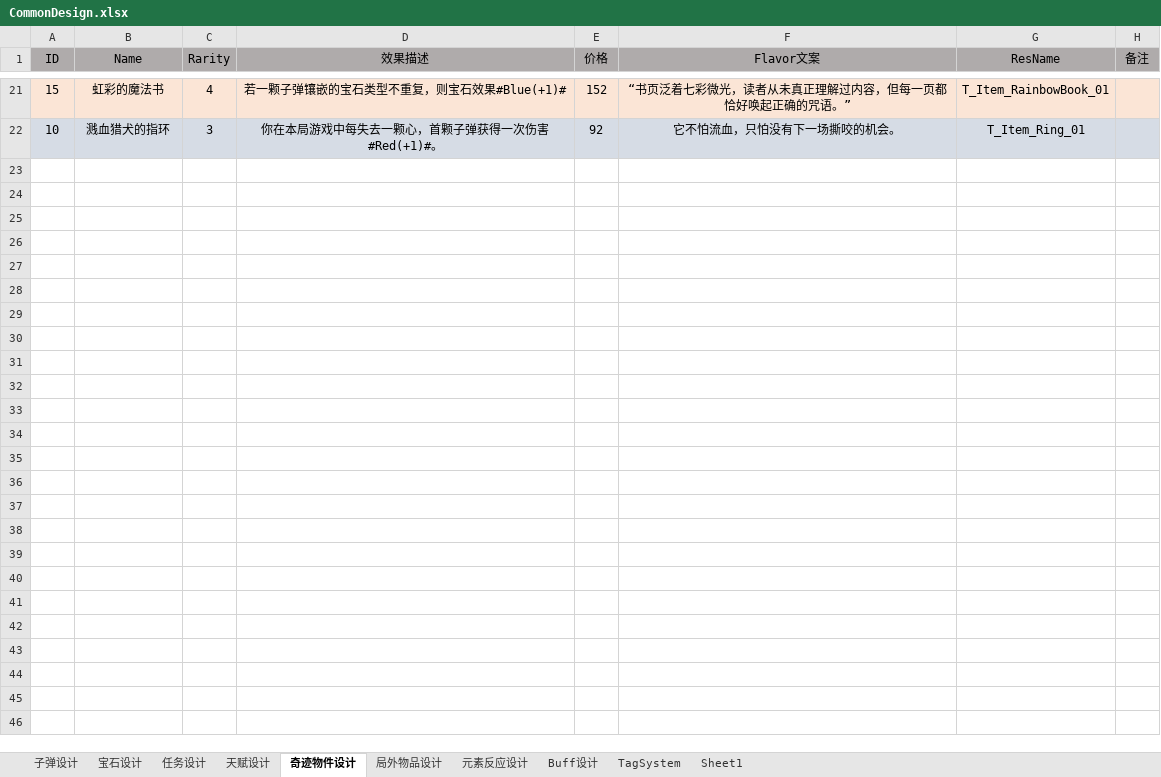
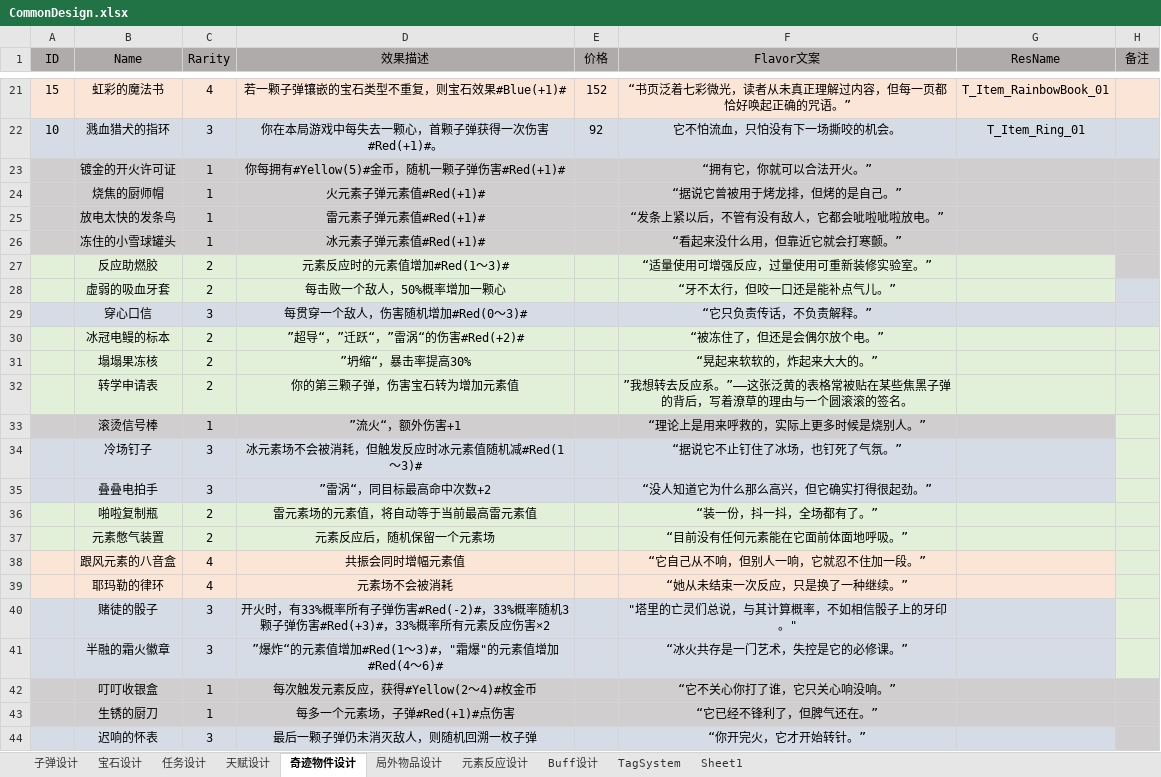
Before and after one commit to sqz778899/MLGame, an Excel workbook: Boom/Excel/CommonDesign.xlsx, sheet 奇迹物件设计, drawn as a sheet; only a part is shown, gaps mark what is left out; values as stored, in another font and other column widths than the file's, no borders; the diff names each change by its address in the sheet, - before the commit and + after, or states it on an @@ line.

```diff
--- a/Boom/Excel/CommonDesign.xlsx (sheet 奇迹物件设计)
+++ b/Boom/Excel/CommonDesign.xlsx (sheet 奇迹物件设计)
+row 23:  | 镀金的开火许可证 | 1 | 你每拥有#Yellow(5)#金币，随机一颗子弹伤害#Red(+1)# |  | “拥有它，你就可以合法开火。”
+row 24:  | 烧焦的厨师帽 | 1 | 火元素子弹元素值#Red(+1)# |  | “据说它曾被用于烤龙排，但烤的是自己。”
+row 25:  | 放电太快的发条鸟 | 1 | 雷元素子弹元素值#Red(+1)# |  | “发条上紧以后，不管有没有敌人，它都会呲啦呲啦放电。”
+row 26:  | 冻住的小雪球罐头 | 1 | 冰元素子弹元素值#Red(+1)# |  | “看起来没什么用，但靠近它就会打寒颤。”
+row 27:  | 反应助燃胶 | 2 | 元素反应时的元素值增加#Red(1～3)# |  | “适量使用可增强反应，过量使用可重新装修实验室。”
+row 28:  | 虚弱的吸血牙套 | 2 | 每击败一个敌人，50%概率增加一颗心 |  | “牙不太行，但咬一口还是能补点气儿。”
+row 29:  | 穿心口信 | 3 | 每贯穿一个敌人，伤害随机增加#Red(0～3)# |  | “它只负责传话，不负责解释。”
+row 30:  | 冰冠电鳗的标本 | 2 | ”超导“，”迁跃“，”雷涡“的伤害#Red(+2)# |  | “被冻住了，但还是会偶尔放个电。”
+row 31:  | 塌塌果冻核 | 2 | ”坍缩“，暴击率提高30% |  | “晃起来软软的，炸起来大大的。”
+row 32:  | 转学申请表 | 2 | 你的第三颗子弹，伤害宝石转为增加元素值 |  | ”我想转去反应系。”——这张泛黄的表格常被贴在某些焦黑子弹的背后，写着潦草的理由与一个圆滚滚的签名。
+row 33:  | 滚烫信号棒 | 1 | ”流火“，额外伤害+1 |  | “理论上是用来呼救的，实际上更多时候是烧别人。”
+row 34:  | 冷场钉子 | 3 | 冰元素场不会被消耗，但触发反应时冰元素值随机减#Red(1～3)# |  | “据说它不止钉住了冰场，也钉死了气氛。”
+row 35:  | 叠叠电拍手 | 3 | ”雷涡“，同目标最高命中次数+2 |  | “没人知道它为什么那么高兴，但它确实打得很起劲。”
+row 36:  | 啪啦复制瓶 | 2 | 雷元素场的元素值，将自动等于当前最高雷元素值 |  | “装一份，抖一抖，全场都有了。”
+row 37:  | 元素憋气装置 | 2 | 元素反应后，随机保留一个元素场 |  | “目前没有任何元素能在它面前体面地呼吸。”
+row 38:  | 跟风元素的八音盒 | 4 | 共振会同时增幅元素值 |  | “它自己从不响，但别人一响，它就忍不住加一段。”
+row 39:  | 耶玛勒的律环 | 4 | 元素场不会被消耗 |  | “她从未结束一次反应，只是换了一种继续。”
+row 40:  | 赌徒的骰子 | 3 | 开火时，有33%概率所有子弹伤害#Red(-2)#，33%概率随机3颗子弹伤害#Red(+3)#，33%概率所有元素反应伤害×2 |  | "塔里的亡灵们总说，与其计算概率，不如相信骰子上的牙印。"
+row 41:  | 半融的霜火徽章 | 3 | ”爆炸“的元素值增加#Red(1～3)#，"霜爆"的元素值增加#Red(4～6)# |  | “冰火共存是一门艺术，失控是它的必修课。”
+row 42:  | 叮叮收银盒 | 1 | 每次触发元素反应，获得#Yellow(2～4)#枚金币 |  | “它不关心你打了谁，它只关心响没响。”
+row 43:  | 生锈的厨刀 | 1 | 每多一个元素场，子弹#Red(+1)#点伤害 |  | “它已经不锋利了，但脾气还在。”
+row 44:  | 迟响的怀表 | 3 | 最后一颗子弹仍未消灭敌人，则随机回溯一枚子弹 |  | “你开完火，它才开始转针。”
```
Also changed, not shown: Boom/Excel/Localization.xlsx, 45 other files.
